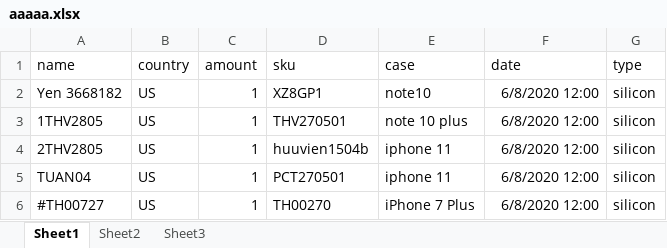
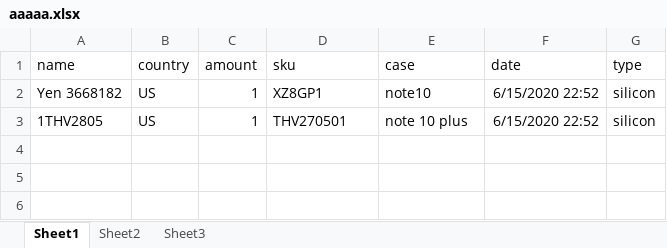
Before and after one commit to hoangphohieu/checkingv2, an Excel workbook: aaaaa.xlsx, sheet Sheet1, drawn as a sheet; values as stored, in another font and other column widths than the file's, no borders; the diff names each change by its address in the sheet, - before the commit and + after, or states it on an @@ line.

```diff
--- a/aaaaa.xlsx (sheet Sheet1)
+++ b/aaaaa.xlsx (sheet Sheet1)
-F2:F3 (date): 6/8/2020 12:00
+F2:F3 (date): 6/15/2020 22:52
-row 4: 2THV2805 | US | 1 | huuvien1504b | iphone 11 | 6/8/2020 12:00 | silicon
-row 5: TUAN04 | US | 1 | PCT270501 | iphone 11 | 6/8/2020 12:00 | silicon
-row 6: #TH00727 | US | 1 | TH00270 | iPhone 7 Plus | 6/8/2020 12:00 | silicon
```
Also changed, not shown: 18 other files.
